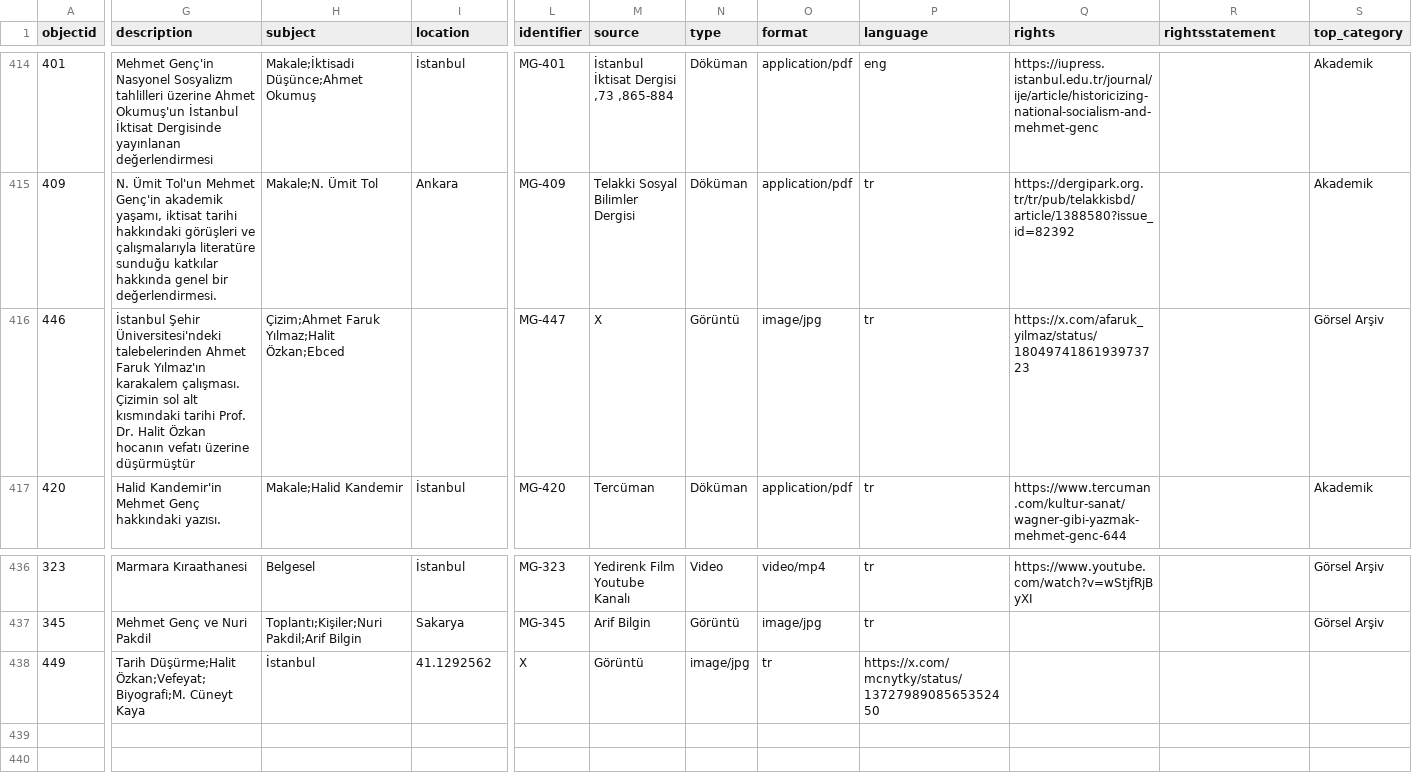
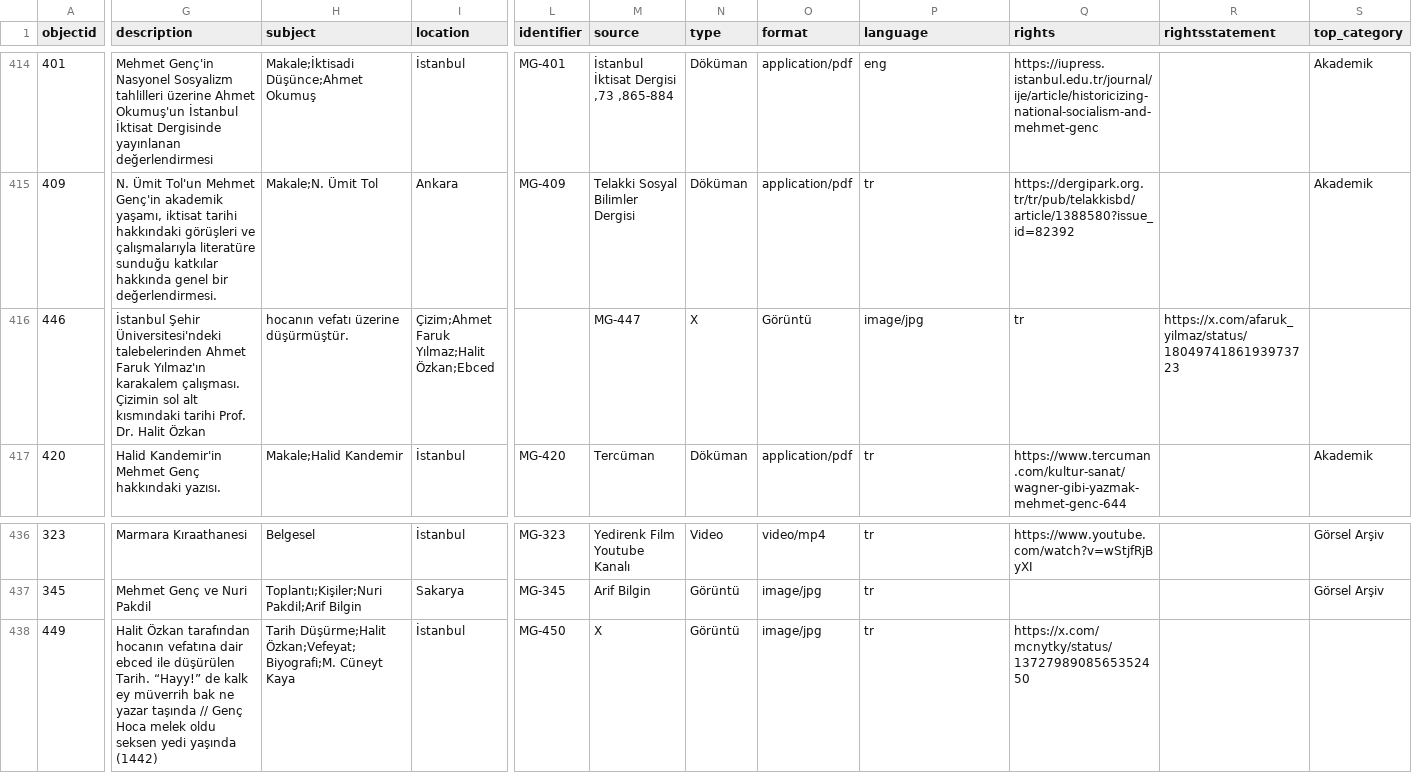
Before and after one commit to HacYolundaBirKarinca/mgenc, a CSV file: _data/collection_metadata.csv, drawn as a sheet; only a part is shown, gaps mark what is left out; the diff covers the shown part only; the diff names each change by its address in the sheet, - before the commit and + after, or states it on an @@ line.

Commit message:
Update collection_metadata.csv

```diff
--- a/_data/collection_metadata.csv
+++ b/_data/collection_metadata.csv
-G416 (description): …Halit Özkan hocanın vefatı üzerine düşürmüştür
+G416 (description): …Halit Özkan
-H416 (subject): Çizim;Ahmet Faruk Yılmaz;Halit Özkan;Ebced
+H416 (subject): hocanın vefatı üzerine düşürmüştür.
-I416 (location): (empty)
+I416 (location): Çizim;Ahmet Faruk Yılmaz;Halit Özkan;Ebced
-L416 (identifier): MG-447
+L416 (identifier): (empty)
-M416 (source): X
+M416 (source): MG-447
-N416 (type): Görüntü
+N416 (type): X
-O416 (format): image/jpg
+O416 (format): Görüntü
-P416 (language): tr
+P416 (language): image/jpg
-Q416 (rights): https://x.com/afaruk_yilmaz/status/1804974186193973723
+Q416 (rights): tr
-R416 (rightsstatement): (empty)
+R416 (rightsstatement): https://x.com/afaruk_yilmaz/status/1804974186193973723
-S416 (top_category): Görsel Arşiv
+S416 (top_category): (empty)
-G438 (description): Tarih Düşürme;Halit Özkan;Vefeyat;Biyografi;M. Cüneyt Kaya
+G438 (description): Halit Özkan tarafından hocanın vefatına dair ebced ile düşürülen Tarih. “Hayy!” de kalk ey müverrih bak ne yazar taşında // Genç Hoca melek oldu seksen yedi yaşında (1442)
-H438 (subject): İstanbul
+H438 (subject): Tarih Düşürme;Halit Özkan;Vefeyat;Biyografi;M. Cüneyt Kaya
-I438 (location): 41.1292562
+I438 (location): İstanbul
-L438 (identifier): X
+L438 (identifier): MG-450
-M438 (source): Görüntü
+M438 (source): X
-N438 (type): image/jpg
+N438 (type): Görüntü
-O438 (format): tr
+O438 (format): image/jpg
-P438 (language): https://x.com/mcnytky/status/1372798908565352450
+P438 (language): tr
-Q438 (rights): (empty)
+Q438 (rights): https://x.com/mcnytky/status/1372798908565352450
```
Also changed, not shown: 7 edited cells elsewhere in this file.
